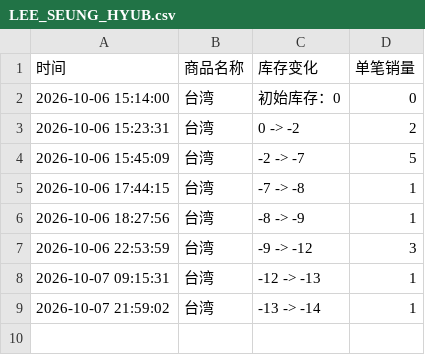
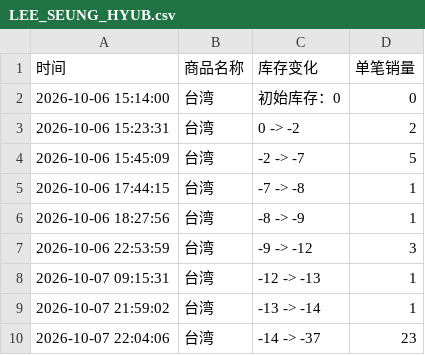
Before and after one commit to Juineii/nflying_km1008, a CSV file: LEE_SEUNG_HYUB.csv, drawn as a sheet; the diff names each change by its address in the sheet, - before the commit and + after, or states it on an @@ line.

Commit message:
自动更新数据 2026-10-07 22:04:11

```diff
--- a/LEE_SEUNG_HYUB.csv
+++ b/LEE_SEUNG_HYUB.csv
+row 10: 2026-10-07 22:04:06 | 台湾 | -14 -> -37 | 23
```
